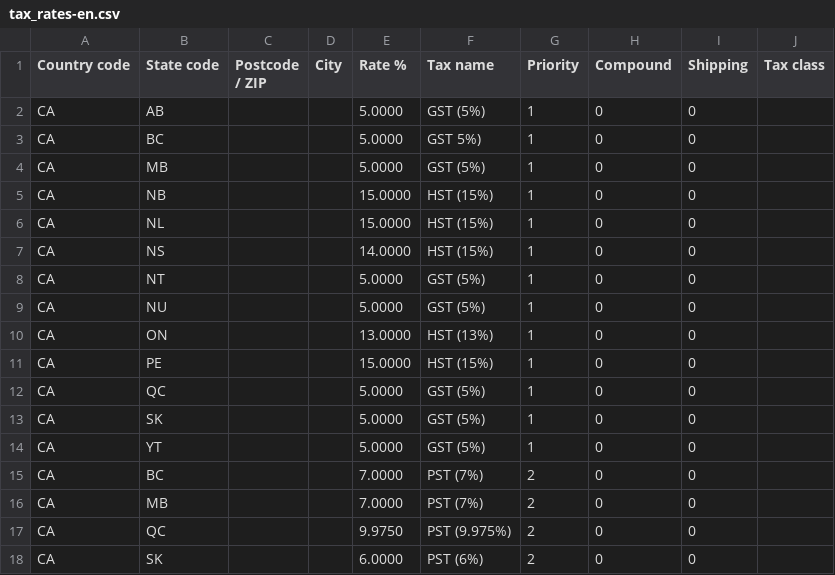
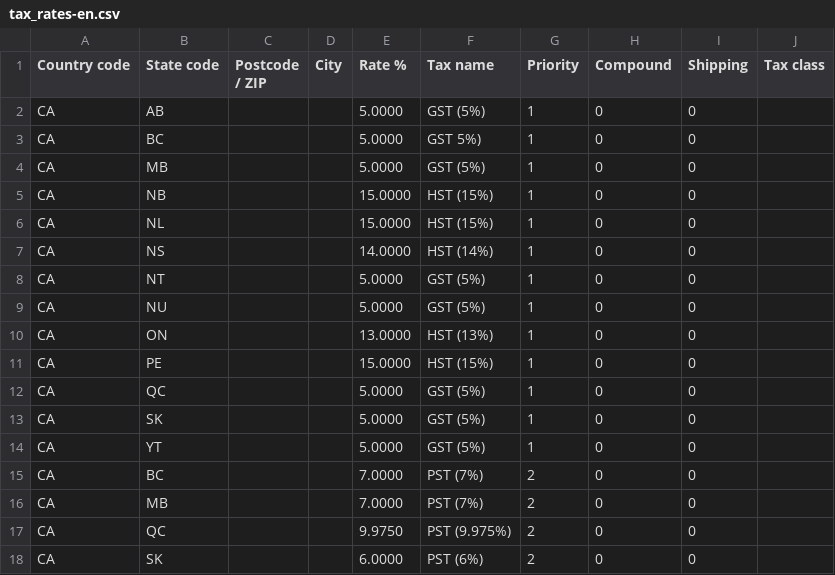
Before and after one commit to SatelliteWP/swp-woocommerce-sales-taxes-canada, a CSV file: tax_rates-en.csv, drawn as a sheet.

Commit message:
Update tax_rates-en.csv
Adjusted the label for the rate change

```diff
--- a/tax_rates-en.csv
+++ b/tax_rates-en.csv
@@ -6,3 +6,3 @@ CA,NB,,,15.0000,HST (15%),1,0,0,
 CA,NL,,,15.0000,HST (15%),1,0,0,
-CA,NS,,,14.0000,HST (15%),1,0,0,
+CA,NS,,,14.0000,HST (14%),1,0,0,
 CA,NT,,,5.0000,GST (5%),1,0,0,
```
